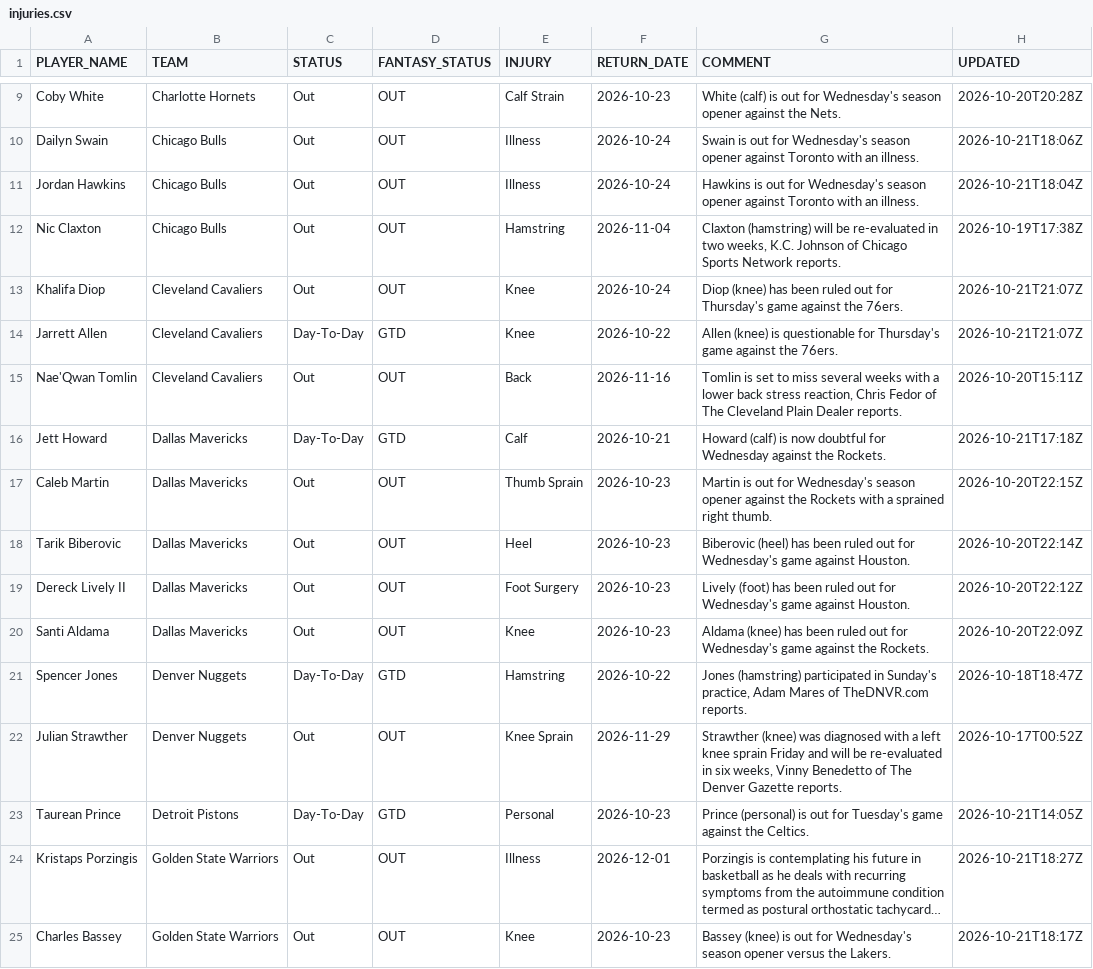
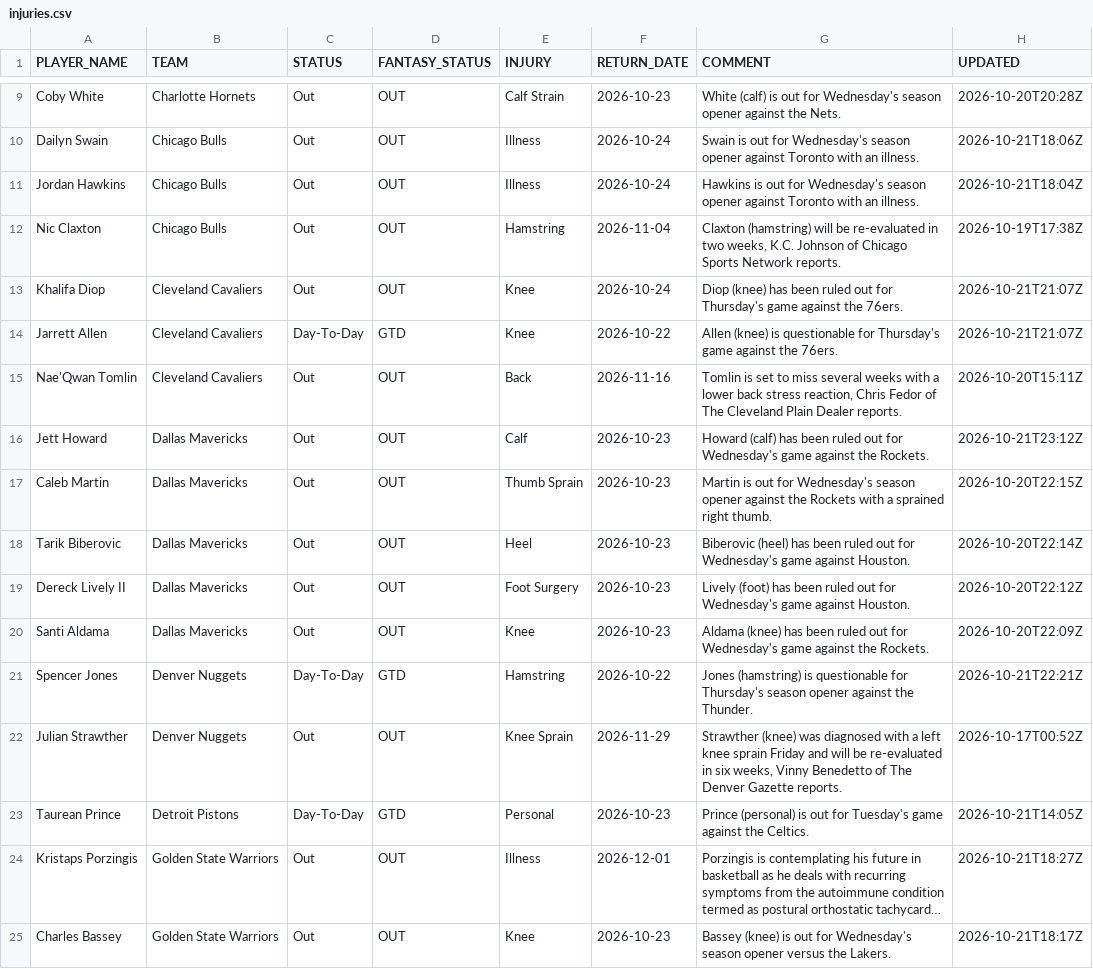
Before and after one commit to RoiGreen/dagger, a CSV file: nba_2026_27/injuries.csv, drawn as a sheet; only a part is shown, gaps mark what is left out; long unchanged cells end in …; the diff covers the shown part only.

```diff
--- a/nba_2026_27/injuries.csv
+++ b/nba_2026_27/injuries.csv
@@ -15,3 +15,3 @@ Jarrett Allen,Cleveland Cavaliers,Day-To-Day,GTD,Knee,2026-10-22,Allen (knee) is
 Nae'Qwan Tomlin,Cleveland Cavaliers,Out,OUT,Back,2026-11-16,"Tomlin is set to miss several weeks with a lower back stress reaction, Chris Fedor of The Cleveland Plain Dealer reports.",2026-10-20T15:11Z
-Jett Howard,Dallas Mavericks,Day-To-Day,GTD,Calf,2026-10-21,Howard (calf) is now doubtful for Wednesday against the Rockets.,2026-10-21T17:18Z
+Jett Howard,Dallas Mavericks,Out,OUT,Calf,2026-10-23,Howard (calf) has been ruled out for Wednesday's game against the Rockets.,2026-10-21T23:12Z
 Caleb Martin,Dallas Mavericks,Out,OUT,Thumb Sprain,2026-10-23,Martin is out for Wednesday's season opener against the Rockets with a sprained right thumb.,2026-10-20T22:15Z
@@ -20,3 +20,3 @@ Dereck Lively II,Dallas Mavericks,Out,OUT,Foot Surgery,2026-10-23,Lively (foot)
 Santi Aldama,Dallas Mavericks,Out,OUT,Knee,2026-10-23,Aldama (knee) has been ruled out for Wednesday's game against the Rockets.,2026-10-20T22:09Z
-Spencer Jones,Denver Nuggets,Day-To-Day,GTD,Hamstring,2026-10-22,"Jones (hamstring) participated in Sunday's practice, Adam Mares of TheDNVR.com reports.",2026-10-18T18:47Z
+Spencer Jones,Denver Nuggets,Day-To-Day,GTD,Hamstring,2026-10-22,Jones (hamstring) is questionable for Thursday's season opener against the Thunder.,2026-10-21T22:21Z
 Julian Strawther,Denver Nuggets,Out,OUT,Knee Sprain,2026-11-29,"Strawther (knee) was diagnosed with a left knee sprain Friday and will be re-evaluated in six weeks, Vinny Benedetto of The Denver Gazette reports.",2026-10-17T00:52Z
```
Also changed, not shown: 2 added rows, 4 removed rows and 23 edited cells elsewhere in this file, 3 other files.
